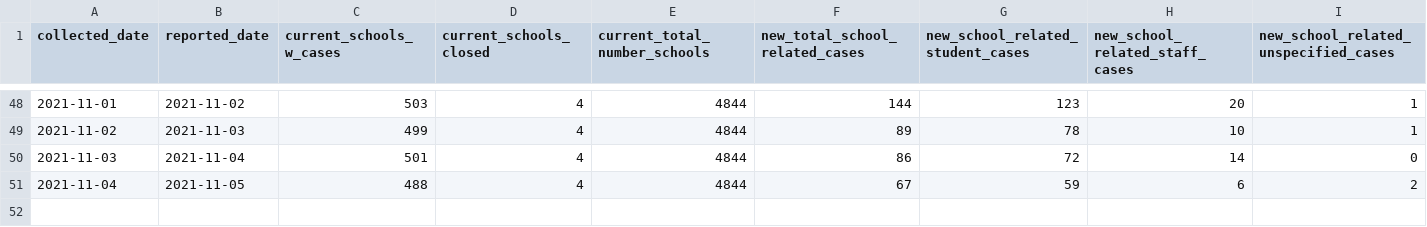
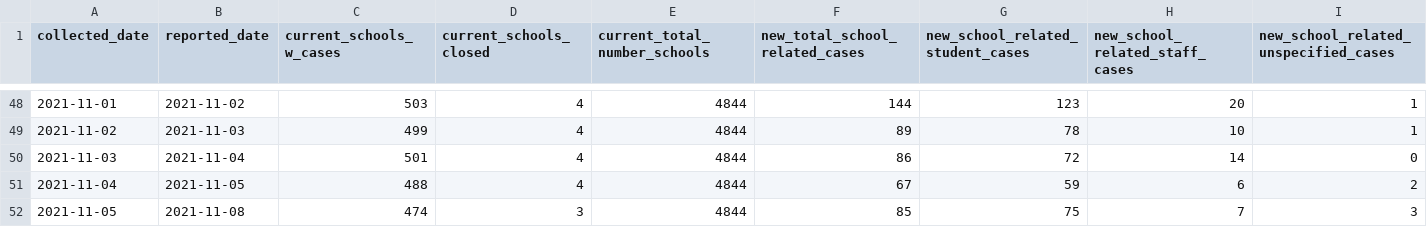
Before and after one commit to dudeandu/data-uploader-machine, a CSV file: schoolcovidsummary2021_2022.csv, drawn as a sheet; only a part is shown, gaps mark what is left out; rows hold the shown columns only; the diff names each change by its address in the sheet, - before the commit and + after, or states it on an @@ line.

Commit message:
update for today's date

```diff
--- a/schoolcovidsummary2021_2022.csv
+++ b/schoolcovidsummary2021_2022.csv
+row 52: 2021-11-05 | 2021-11-08 | 474 | 3 | 4844 | 85 | 75 | 7 | 3
```
Also changed, not shown: 1 other file.
